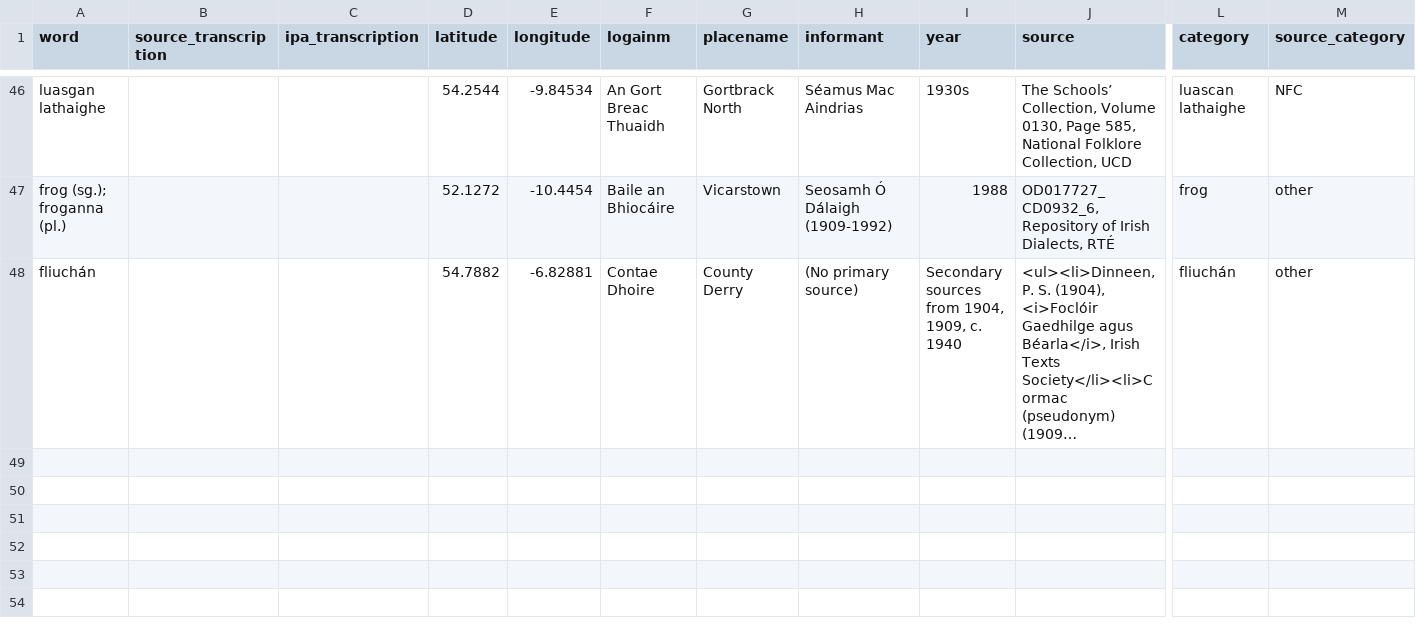
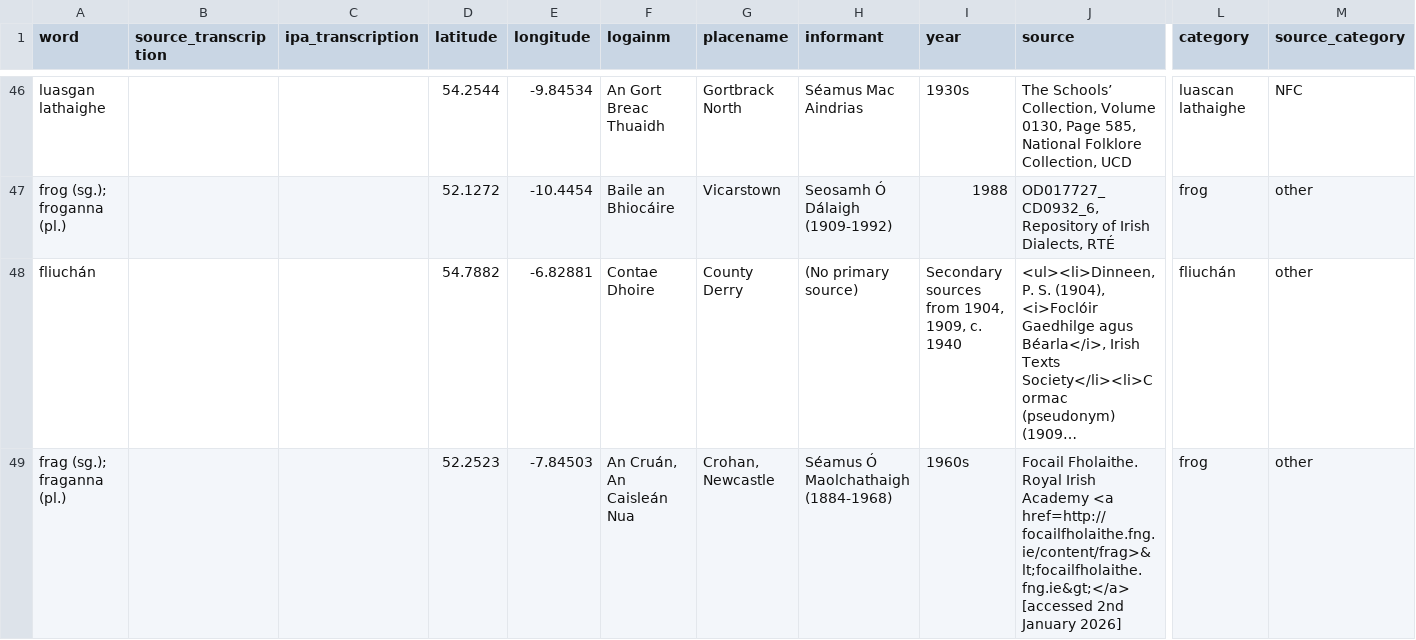
Before and after one commit to lochsh/mclaug, a CSV file: content/images/froganna/data.csv, drawn as a sheet; only a part is shown, gaps mark what is left out; long unchanged cells end in …; rows hold the shown columns only; the diff names each change by its address in the sheet, - before the commit and + after, or states it on an @@ line.

Commit message:
add tipperary source

```diff
--- a/content/images/froganna/data.csv
+++ b/content/images/froganna/data.csv
+row 49: frag (sg.); fraganna (pl.) |  |  | 52.2523 | -7.84503 | An Cruán, An Caisleán Nua | Crohan, Newcastle | Séamus Ó Maolchathaigh (1884-1968) | 1960s | Focail Fholaithe. Royal Irish Academy <a href=http://focailfholaithe.fng.ie/content/frag>&lt;focailfholaithe.fng.ie&gt;</a> [accessed 2nd January 2026] | frog | other
```
